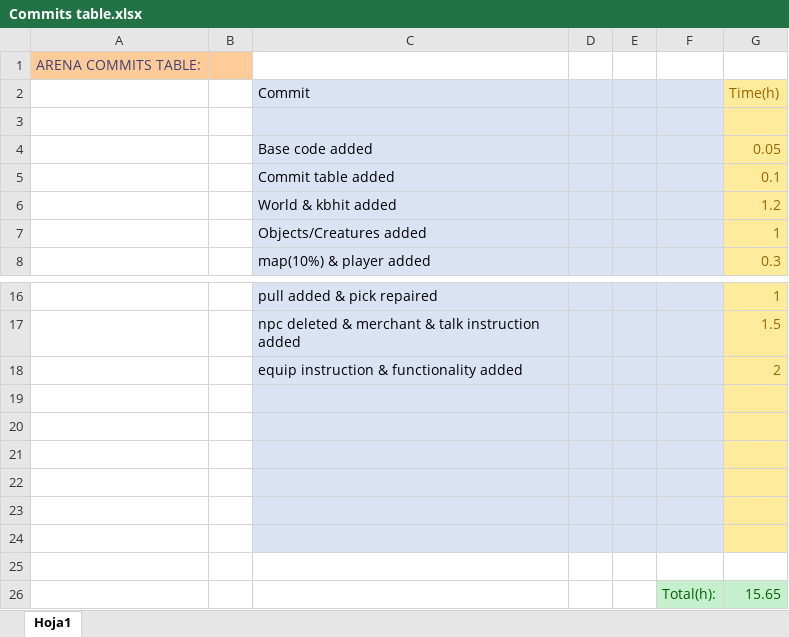
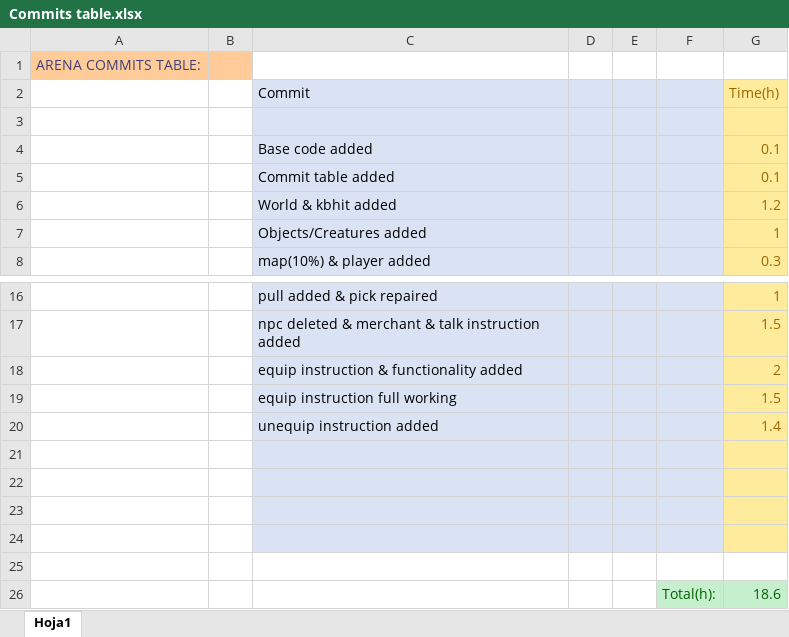
Before and after one commit to ferranmartinvila/ARENA, an Excel workbook: Arena_Data/Commits table.xlsx, sheet Hoja1, drawn as a sheet; only a part is shown, gaps mark what is left out; values as stored, in another font and other column widths than the file's, no borders; removed rows and columns are numbered as before the commit, all else as after; the diff names each change by its address in the sheet, - before the commit and + after, or states it on an @@ line.

Commit message:
unequip instruction added

```diff
--- a/Arena_Data/Commits table.xlsx (sheet Hoja1)
+++ b/Arena_Data/Commits table.xlsx (sheet Hoja1)
-G4 (Time(h)): 0.05
+G4 (Time(h)): 0.1
+row 19:  |  | equip instruction full working |  |  |  | 1.5
+row 20:  |  | unequip instruction added |  |  |  | 1.4
-C25:F25 fill: #DAE3F3
+C25:F25 fill: none
-G25 fill: #FFEB9C
+G25 fill: none
-C26:E26 fill: #DAE3F3
+C26:E26 fill: none
-row 26: (empty)
+row 26:  |  |  |  |  | Total(h): | 18.6
-F26 fill: #DAE3F3
+F26 fill: #C6EFCE
-G26 fill: #FFEB9C
+G26 fill: #C6EFCE
-row 25: (empty)
-row 26:  |  |  |  |  | Total(h): | 15.65
```
Also changed, not shown: 4 other files.
